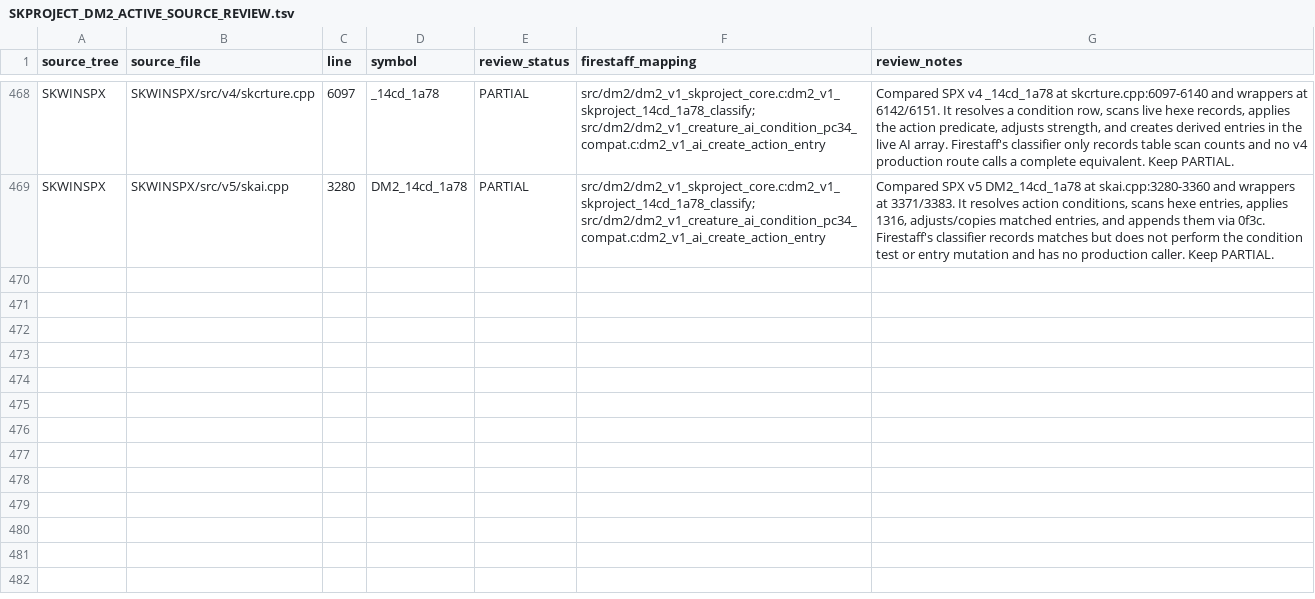
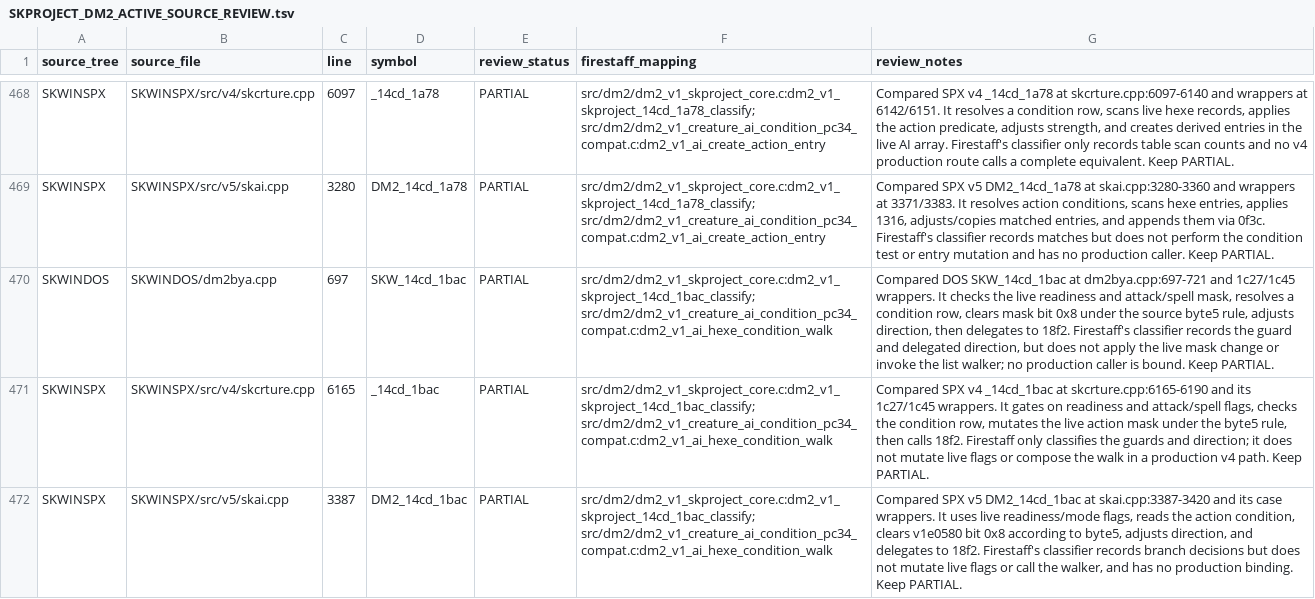
Before and after one commit to yeager/firestaff, a TSV file: docs/reference/audits/SKPROJECT_DM2_ACTIVE_SOURCE_REVIEW.tsv, drawn as a sheet; only a part is shown, gaps mark what is left out; the diff names each change by its address in the sheet, - before the commit and + after, or states it on an @@ line.

Commit message:
docs: compare DM2 conditional action with skproject

```diff
--- a/docs/reference/audits/SKPROJECT_DM2_ACTIVE_SOURCE_REVIEW.tsv
+++ b/docs/reference/audits/SKPROJECT_DM2_ACTIVE_SOURCE_REVIEW.tsv
+row 470: SKWINDOS | SKWINDOS/dm2bya.cpp | 697 | SKW_14cd_1bac | PARTIAL | src/dm2/dm2_v1_skproject_core.c:dm2_v1_skproject_14cd_1bac_classify; src/dm2/dm2_v1_creature_ai_condition_pc34_compat.c:dm2_v1_ai_hexe_condition_walk | Compared DOS SKW_14cd_1bac at dm2bya.cpp:697-721 and 1c27/1c45 wrappers. It checks the live readiness and attack/spell mask, resolves a condition row, clears mask bit 0x8 under the source byte5 rule, adjusts direction, then delegates to 18f2. Firestaff's classifier records the guard and delegated direction, but does not apply the live mask change or invoke the list walker; no production caller is bound. Keep PARTIAL.
+row 471: SKWINSPX | SKWINSPX/src/v4/skcrture.cpp | 6165 | _14cd_1bac | PARTIAL | src/dm2/dm2_v1_skproject_core.c:dm2_v1_skproject_14cd_1bac_classify; src/dm2/dm2_v1_creature_ai_condition_pc34_compat.c:dm2_v1_ai_hexe_condition_walk | Compared SPX v4 _14cd_1bac at skcrture.cpp:6165-6190 and its 1c27/1c45 wrappers. It gates on readiness and attack/spell flags, checks the condition row, mutates the live action mask under the byte5 rule, then calls 18f2. Firestaff only classifies the guards and direction; it does not mutate live flags or compose the walk in a production v4 path. Keep PARTIAL.
+row 472: SKWINSPX | SKWINSPX/src/v5/skai.cpp | 3387 | DM2_14cd_1bac | PARTIAL | src/dm2/dm2_v1_skproject_core.c:dm2_v1_skproject_14cd_1bac_classify; src/dm2/dm2_v1_creature_ai_condition_pc34_compat.c:dm2_v1_ai_hexe_condition_walk | Compared SPX v5 DM2_14cd_1bac at skai.cpp:3387-3420 and its case wrappers. It uses live readiness/mode flags, reads the action condition, clears v1e0580 bit 0x8 according to byte5, adjusts direction, and delegates to 18f2. Firestaff's classifier records branch decisions but does not mutate live flags or call the walker, and has no production binding. Keep PARTIAL.
```
Also changed, not shown: 2 other files.
